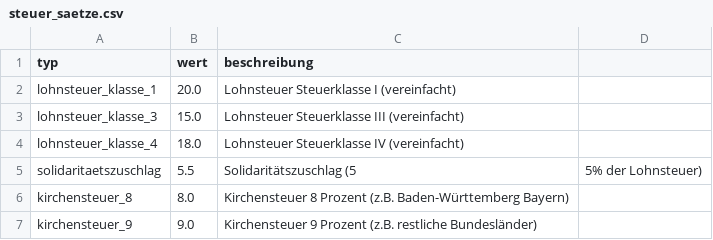
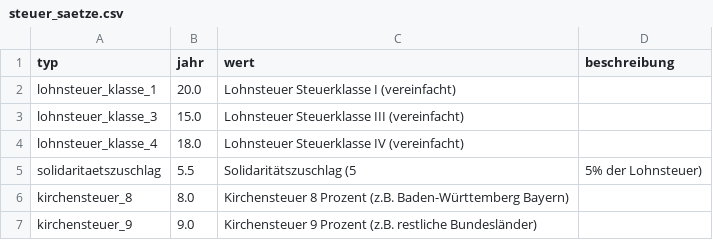
Before and after one commit to tzick90/FOM_Gehaltsrechner, a CSV file: config/steuer_saetze.csv, drawn as a sheet.

```diff
--- a/config/steuer_saetze.csv
+++ b/config/steuer_saetze.csv
@@ -1,2 +1,2 @@
-typ,wert,beschreibung
+typ,jahr,wert,beschreibung
 lohnsteuer_klasse_1,20.0,Lohnsteuer Steuerklasse I (vereinfacht)
```
Also changed, not shown: config/Bundesland_und_Kirchensteuer.csv, 4 other files.
